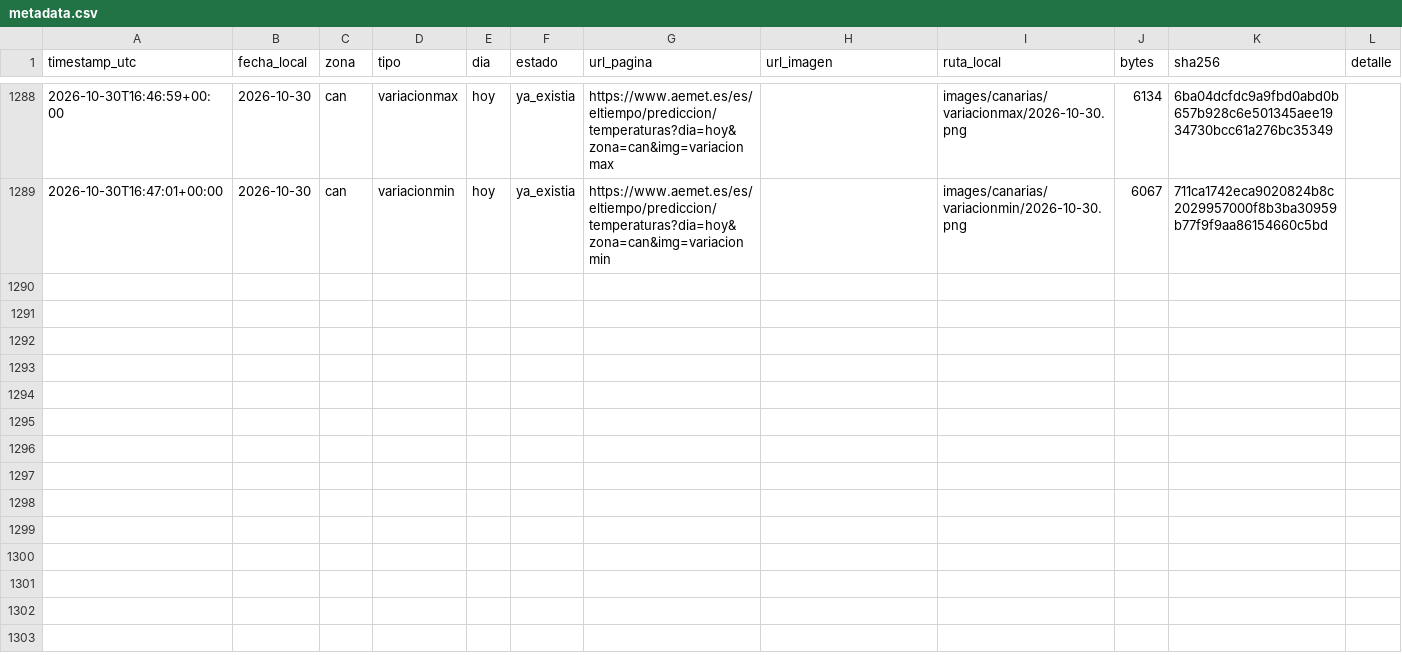
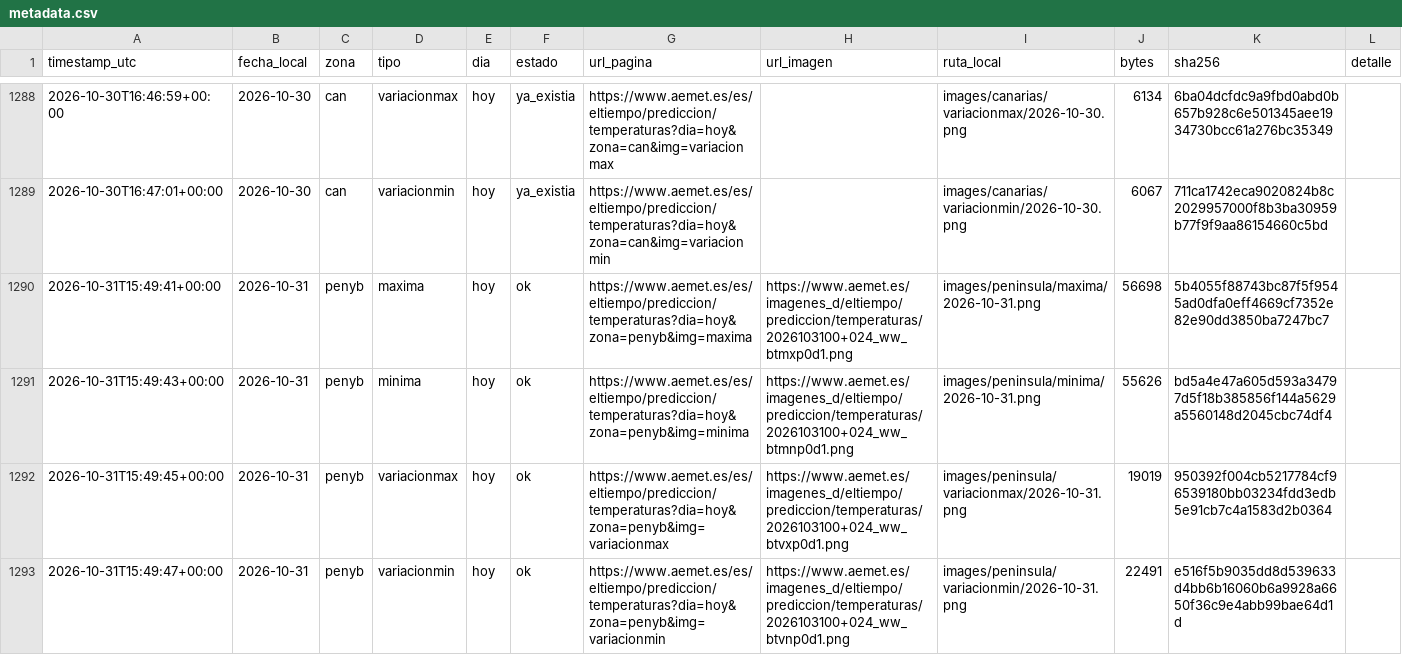
Before and after one commit to prestigyo/refugio-climatico, a CSV file: aemet-temperaturas/metadata.csv, drawn as a sheet; only a part is shown, gaps mark what is left out; the diff covers the shown part only; the diff names each change by its address in the sheet, - before the commit and + after, or states it on an @@ line.

```diff
--- a/aemet-temperaturas/metadata.csv
+++ b/aemet-temperaturas/metadata.csv
+row 1290: 2026-10-31T15:49:41+00:00 | 2026-10-31 | penyb | maxima | hoy | ok | https://www.aemet.es/es/eltiempo/prediccion/temperaturas?dia=hoy&zona=penyb&img=maxima | https://www.aemet.es/imagenes_d/eltiempo/prediccion/temperaturas/2026103100+024_ww_btmxp0d1.png | images/peninsula/maxima/2026-10-31.png | 56698 | 5b4055f88743bc87f5f9545ad0dfa0eff4669cf7352e82e90dd3850ba7247bc7
+row 1291: 2026-10-31T15:49:43+00:00 | 2026-10-31 | penyb | minima | hoy | ok | https://www.aemet.es/es/eltiempo/prediccion/temperaturas?dia=hoy&zona=penyb&img=minima | https://www.aemet.es/imagenes_d/eltiempo/prediccion/temperaturas/2026103100+024_ww_btmnp0d1.png | images/peninsula/minima/2026-10-31.png | 55626 | bd5a4e47a605d593a34797d5f18b385856f144a5629a5560148d2045cbc74df4
+row 1292: 2026-10-31T15:49:45+00:00 | 2026-10-31 | penyb | variacionmax | hoy | ok | https://www.aemet.es/es/eltiempo/prediccion/temperaturas?dia=hoy&zona=penyb&img=variacionmax | https://www.aemet.es/imagenes_d/eltiempo/prediccion/temperaturas/2026103100+024_ww_btvxp0d1.png | images/peninsula/variacionmax/2026-10-31.png | 19019 | 950392f004cb5217784cf96539180bb03234fdd3edb5e91cb7c4a1583d2b0364
+row 1293: 2026-10-31T15:49:47+00:00 | 2026-10-31 | penyb | variacionmin | hoy | ok | https://www.aemet.es/es/eltiempo/prediccion/temperaturas?dia=hoy&zona=penyb&img=variacionmin | https://www.aemet.es/imagenes_d/eltiempo/prediccion/temperaturas/2026103100+024_ww_btvnp0d1.png | images/peninsula/variacionmin/2026-10-31.png | 22491 | e516f5b9035dd8d539633d4bb6b16060b6a9928a6650f36c9e4abb99bae64d1d
```
Also changed, not shown: 4 added rows elsewhere in this file, 8 other files.
